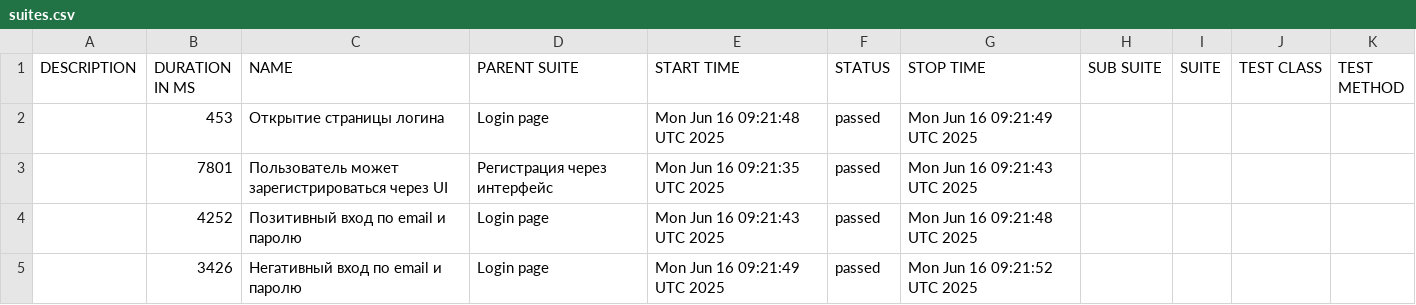
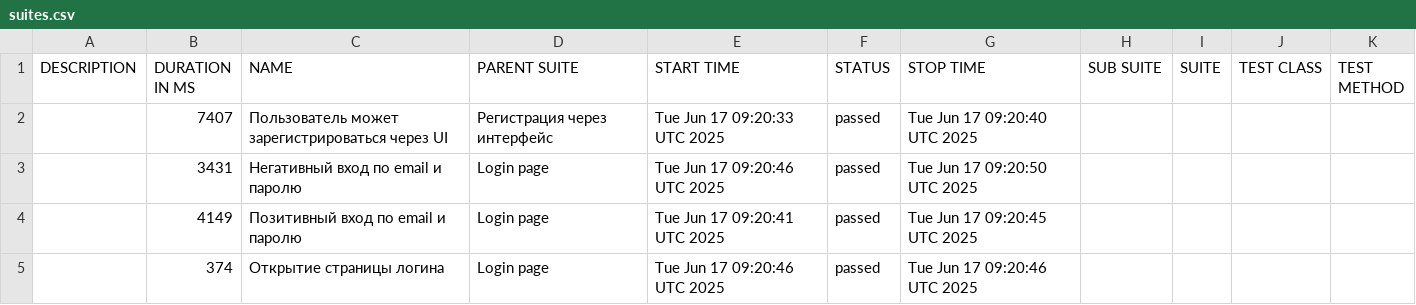
Before and after one commit to borbkin/e2e-codecept, a CSV file: data/suites.csv, drawn as a sheet.

```diff
--- a/data/suites.csv
+++ b/data/suites.csv
@@ -1,5 +1,5 @@
 "DESCRIPTION","DURATION IN MS","NAME","PARENT SUITE","START TIME","STATUS","STOP TIME","SUB SUITE","SUITE","TEST CLASS","TEST METHOD"
-"","453","Открытие страницы логина","Login page","Mon Jun 16 09:21:48 UTC 2025","passed","Mon Jun 16 09:21:49 UTC 2025","","","",""
-"","7801","Пользователь может зарегистрироваться через UI","Регистрация через интерфейс","Mon Jun 16 09:21:35 UTC 2025","passed","Mon Jun 16 09:21:43 UTC 2025","","","",""
-"","4252","Позитивный вход по email и паролю","Login page","Mon Jun 16 09:21:43 UTC 2025","passed","Mon Jun 16 09:21:48 UTC 2025","","","",""
-"","3426","Негативный вход по email и паролю","Login page","Mon Jun 16 09:21:49 UTC 2025","passed","Mon Jun 16 09:21:52 UTC 2025","","","",""
+"","7407","Пользователь может зарегистрироваться через UI","Регистрация через интерфейс","Tue Jun 17 09:20:33 UTC 2025","passed","Tue Jun 17 09:20:40 UTC 2025","","","",""
+"","3431","Негативный вход по email и паролю","Login page","Tue Jun 17 09:20:46 UTC 2025","passed","Tue Jun 17 09:20:50 UTC 2025","","","",""
+"","4149","Позитивный вход по email и паролю","Login page","Tue Jun 17 09:20:41 UTC 2025","passed","Tue Jun 17 09:20:45 UTC 2025","","","",""
+"","374","Открытие страницы логина","Login page","Tue Jun 17 09:20:46 UTC 2025","passed","Tue Jun 17 09:20:46 UTC 2025","","","",""
```
Also changed, not shown: 22 other files.
